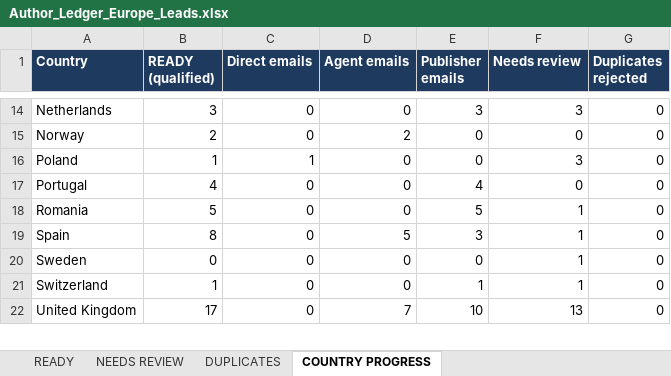
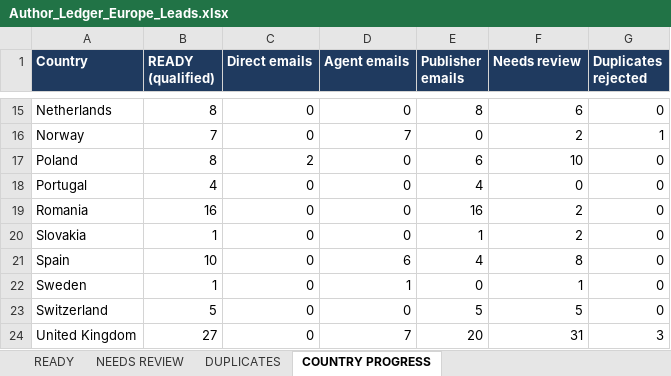
Before and after one commit to oseniibrahim845-hue/rappido, an Excel workbook: author-ledger/europe/Author_Ledger_Europe_Leads.xlsx, sheet COUNTRY PROGRESS, drawn as a sheet; only a part is shown, gaps mark what is left out; values as stored, in another font and other column widths than the file's, no borders; addresses are those after the commit; the diff covers the shown part only; the diff names each change by its address in the sheet, - before the commit and + after, or states it on an @@ line.

```diff
--- a/author-ledger/europe/Author_Ledger_Europe_Leads.xlsx (sheet COUNTRY PROGRESS)
+++ b/author-ledger/europe/Author_Ledger_Europe_Leads.xlsx (sheet COUNTRY PROGRESS)
-B15 (READY (qualified)): 3
+B15 (READY (qualified)): 8
-E15 (Publisher emails): 3
+E15 (Publisher emails): 8
-F15 (Needs review): 3
+F15 (Needs review): 6
-B16 (READY (qualified)): 2
+B16 (READY (qualified)): 7
-D16 (Agent emails): 2
+D16 (Agent emails): 7
-F16 (Needs review): 0
+F16 (Needs review): 2
-G16 (Duplicates rejected): 0
+G16 (Duplicates rejected): 1
-B17 (READY (qualified)): 1
+B17 (READY (qualified)): 8
-C17 (Direct emails): 1
+C17 (Direct emails): 2
-E17 (Publisher emails): 0
+E17 (Publisher emails): 6
-F17 (Needs review): 3
+F17 (Needs review): 10
-B19 (READY (qualified)): 5
+B19 (READY (qualified)): 16
-E19 (Publisher emails): 5
+E19 (Publisher emails): 16
-F19 (Needs review): 1
+F19 (Needs review): 2
+row 20: Slovakia | 1 | 0 | 0 | 1 | 2 | 0
-B21 (READY (qualified)): 8
+B21 (READY (qualified)): 10
-D21 (Agent emails): 5
+D21 (Agent emails): 6
-E21 (Publisher emails): 3
+E21 (Publisher emails): 4
-F21 (Needs review): 1
+F21 (Needs review): 8
-B22 (READY (qualified)): 0
+B22 (READY (qualified)): 1
-D22 (Agent emails): 0
+D22 (Agent emails): 1
-B23 (READY (qualified)): 1
+B23 (READY (qualified)): 5
-E23 (Publisher emails): 1
+E23 (Publisher emails): 5
-F23 (Needs review): 1
+F23 (Needs review): 5
-B24 (READY (qualified)): 17
+B24 (READY (qualified)): 27
-E24 (Publisher emails): 10
+E24 (Publisher emails): 20
-F24 (Needs review): 13
+F24 (Needs review): 31
-G24 (Duplicates rejected): 0
+G24 (Duplicates rejected): 3
```
Also changed, not shown: 1 added row and 36 edited cells elsewhere in this sheet, sheet READY, sheet NEEDS REVIEW, sheet DUPLICATES, 1 other file.
